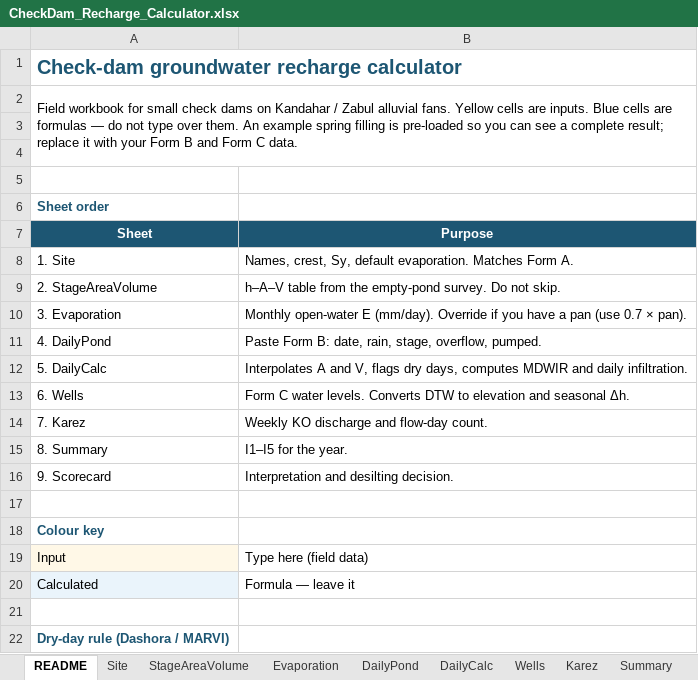
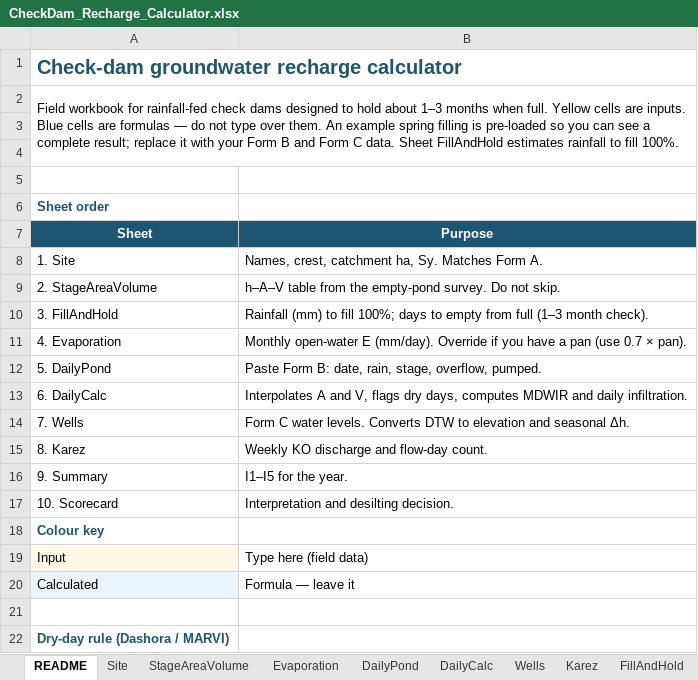
Before and after one commit to Maziarkarimi88/CursorMaziar, an Excel workbook: templates/CheckDam_Recharge_Calculator.xlsx, sheet README, drawn as a sheet; only a part is shown; values as stored, in another font and other column widths than the file's, no borders; removed rows and columns are numbered as before the commit, all else as after; the diff names each change by its address in the sheet, - before the commit and + after, or states it on an @@ line.

```diff
--- a/templates/CheckDam_Recharge_Calculator.xlsx (sheet README)
+++ b/templates/CheckDam_Recharge_Calculator.xlsx (sheet README)
+sheet tab: FillAndHold
-A2 (Sheet): …workbook for small check dams on Kandahar / Zabul alluvial fans. Yellow cells are inputs. Blue cells are formulas — do not type over them. An example spring filling is pre-loaded so you can see a complete result; replace it with your Form B and Form C data.
+A2 (Sheet): …workbook for rainfall-fed check dams designed to hold about 1–3 months when full. Yellow cells are inputs. Blue cells are formulas — do not type over them. An example spring filling is pre-loaded so you can see a complete result; replace it with your Form B and Form C data. Sheet FillAndHold estimates rainfall to fill 100%.
-B8 (Purpose): Names, crest, Sy, default evaporation. Matches Form…
+B8 (Purpose): Names, crest, catchment ha, Sy. Matches Form…
+row 10: 3. FillAndHold | Rainfall (mm) to fill 100%; days to empty from full (1–3 month check).
-A11 (Sheet): 3. Evaporation
+A11 (Sheet): 4. Evaporation
-A12 (Sheet): 4. DailyPond
+A12 (Sheet): 5. DailyPond
-A13 (Sheet): 5. DailyCalc
+A13 (Sheet): 6. DailyCalc
-A14 (Sheet): 6. Wells
+A14 (Sheet): 7. Wells
-A15 (Sheet): 7. Karez
+A15 (Sheet): 8. Karez
-A16 (Sheet): 8. Summary
+A16 (Sheet): 9. Summary
-A17 (Sheet): 9. Scorecard
+A17 (Sheet): 10. Scorecard
-row 17: (empty)
```
Also changed, not shown: 17 other files.
